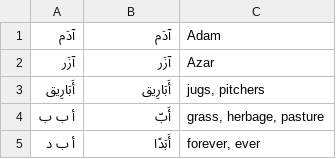
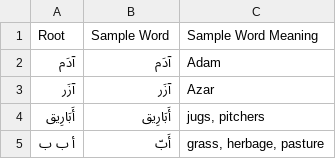
Before and after one commit to mfaizan/QuranicArabicVocabulary, a CSV file: vocabulary.csv, drawn as a sheet; only a part is shown; the shorter side is filled out with more unchanged rows; the diff names each change by its address in the sheet, - before the commit and + after, or states it on an @@ line.

Commit message:
Add header

```diff
--- a/vocabulary.csv
+++ b/vocabulary.csv
+row 1: Root | Sample Word | Sample Word Meaning
```
